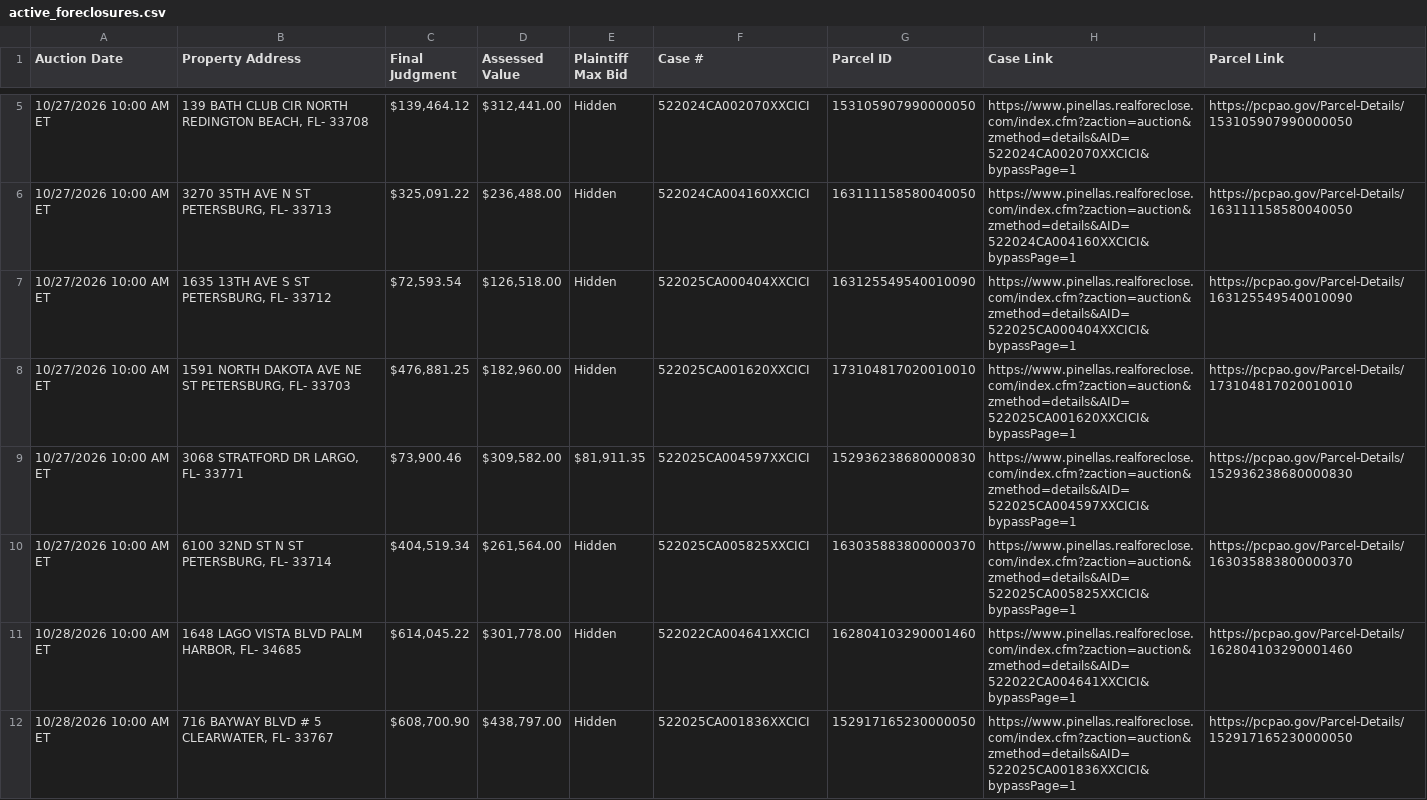
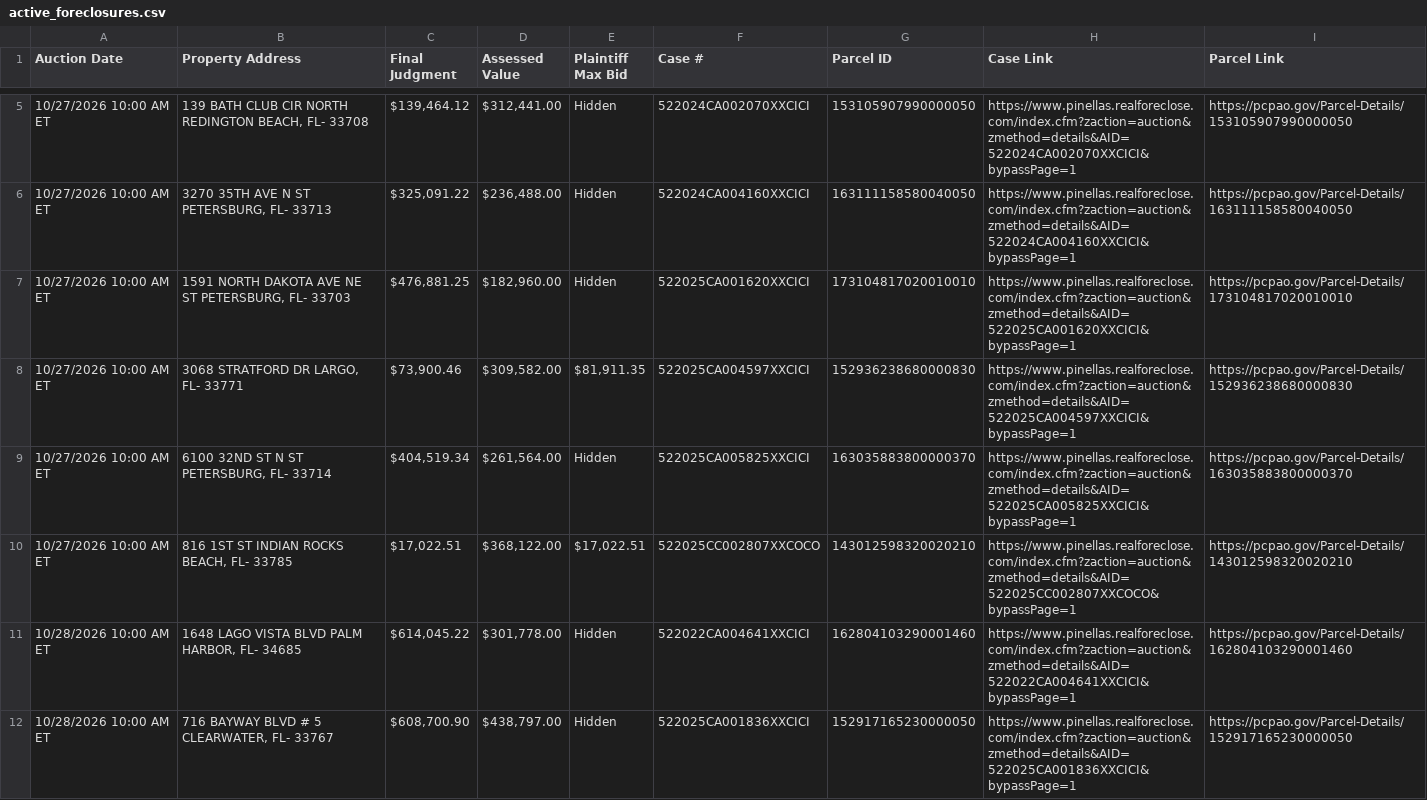
Before and after one commit to figlesias7/realforeclose, a CSV file: data/active_foreclosures.csv, drawn as a sheet; only a part is shown, gaps mark what is left out; removed rows and columns are numbered as before the commit, all else as after; the diff covers the shown part only; the diff names each change by its address in the sheet, - before the commit and + after, or states it on an @@ line.

```diff
--- a/data/active_foreclosures.csv
+++ b/data/active_foreclosures.csv
-row 7: 10/27/2026 10:00 AM ET | 1635 13TH AVE S ST PETERSBURG, FL- 33712 | $72,593.54 | $126,518.00 | Hidden | 522025CA000404XXCICI | 163125549540010090 | https://www.pinellas.realforeclose.com/index.cfm?zaction=auction&zmethod=details&AID=522025CA000404XXCICI&bypassPage=1 | https://pcpao.gov/Parcel-Details/163125549540010090
+row 10: 10/27/2026 10:00 AM ET | 816 1ST ST INDIAN ROCKS BEACH, FL- 33785 | $17,022.51 | $368,122.00 | $17,022.51 | 522025CC002807XXCOCO | 143012598320020210 | https://www.pinellas.realforeclose.com/index.cfm?zaction=auction&zmethod=details&AID=522025CC002807XXCOCO&bypassPage=1 | https://pcpao.gov/Parcel-Details/143012598320020210
```
Also changed, not shown: 4 added rows and 6 edited cells elsewhere in this file, data/all_seen.csv, data/event_log.csv, 3 other files.
